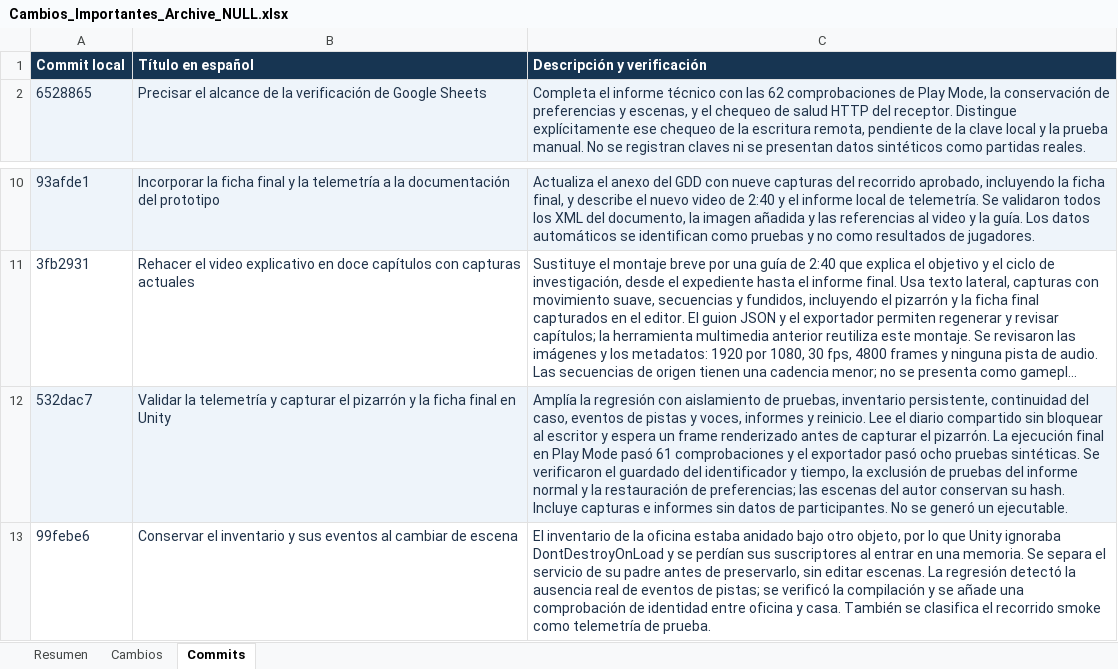
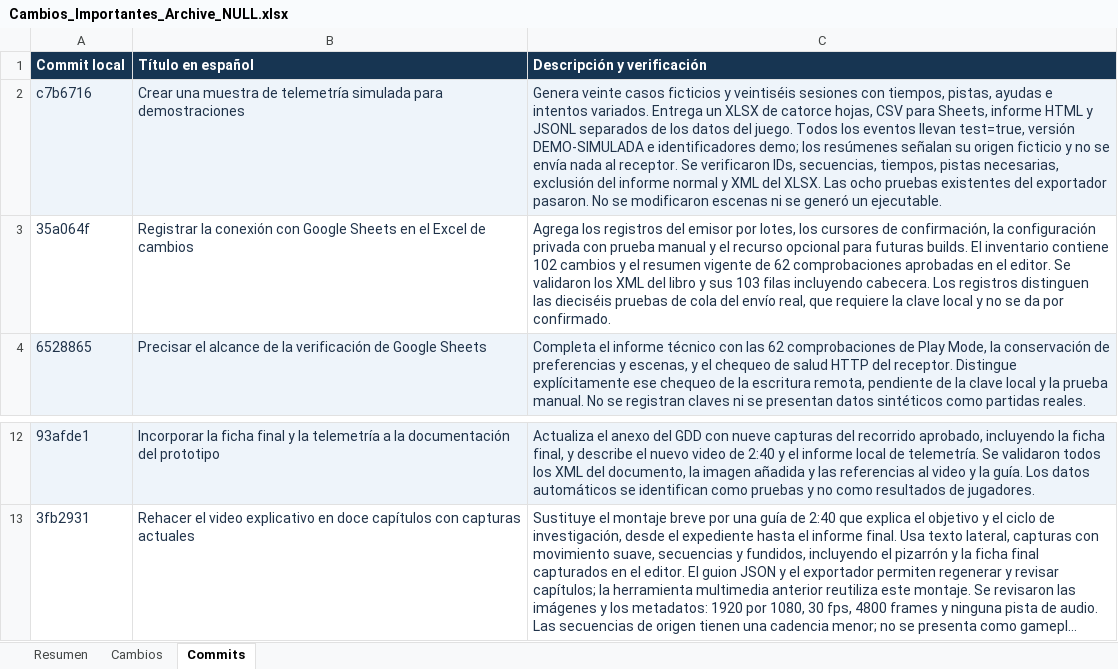
Before and after one commit to Pinky-Core/Archive-Null, an Excel workbook: Docs/Cambios_Importantes_Archive_NULL.xlsx, sheet Commits, drawn as a sheet; only a part is shown, gaps mark what is left out; long unchanged cells end in …; values as stored, in another font and other column widths than the file's, no borders; removed rows and columns are numbered as before the commit, all else as after; the diff names each change by its address in the sheet, - before the commit and + after, or states it on an @@ line.

Commit message:
Documentar la muestra ficticia y registrarla en el Excel de cambios
Enlaza la demostración desde la guía de telemetría y registra su generador y alcance en el libro de cambios, que reúne 103 entradas. La muestra no se mezcla con las partidas reales ni se envía a Google. Se verificaron la reproducción idéntica del JSONL con semilla fija y los XML y filas del libro de cambios.

```diff
--- a/Docs/Cambios_Importantes_Archive_NULL.xlsx (sheet Commits)
+++ b/Docs/Cambios_Importantes_Archive_NULL.xlsx (sheet Commits)
+row 2: c7b6716 | Crear una muestra de telemetría simulada para demostraciones | Genera veinte casos ficticios y veintiséis sesiones con tiempos, pistas, ayudas e intentos variados. Entrega un XLSX de catorce hojas, CSV para Sheets, informe HTML y JSONL separados de los datos del juego. Todos los eventos llevan test=true, versión DEMO-SIMULADA e identificadores demo; los resúmenes señalan su origen ficticio y no se envía nada al receptor. Se verificaron IDs, secuencias, tiempos, pistas necesarias, exclusión del informe normal y XML del XLSX. Las ocho pruebas existentes del exportador pasaron. No se modificaron escenas ni se generó un ejecutable.
+row 3: 35a064f | Registrar la conexión con Google Sheets en el Excel de cambios | Agrega los registros del emisor por lotes, los cursores de confirmación, la configuración privada con prueba manual y el recurso opcional para futuras builds. El inventario contiene 102 cambios y el resumen vigente de 62 comprobaciones aprobadas en el editor. Se validaron los XML del libro y sus 103 filas incluyendo cabecera. Los registros distinguen las dieciséis pruebas de cola del envío real, que requiere la clave local y no se da por confirmado.
-row 12: 532dac7 | Validar la telemetría y capturar el pizarrón y la ficha final en Unity | Amplía la regresión con aislamiento de pruebas, inventario persistente, continuidad del caso, eventos de pistas y voces, informes y reinicio. Lee el diario compartido sin bloquear al escritor y espera un frame renderizado antes de capturar el pizarrón. La ejecución final en Play Mode pasó 61 comprobaciones y el exportador pasó ocho pruebas sintéticas. Se verificaron el guardado del identificador y tiempo, la exclusión de pruebas del informe normal y la restauración de preferencias; las escenas del autor conservan su hash. Incluye capturas e informes sin datos de participantes. No se generó un ejecutable.
-row 13: 99febe6 | Conservar el inventario y sus eventos al cambiar de escena | El inventario de la oficina estaba anidado bajo otro objeto, por lo que Unity ignoraba DontDestroyOnLoad y se perdían sus suscriptores al entrar en una memoria. Se separa el servicio de su padre antes de preservarlo, sin editar escenas. La regresión detectó la ausencia real de eventos de pistas; se verificó la compilación y se añade una comprobación de identidad entre oficina y casa. También se clasifica el recorrido smoke como telemetría de prueba.
```
Also changed, not shown: sheet Cambios, sheet Resumen, 2 other files.
